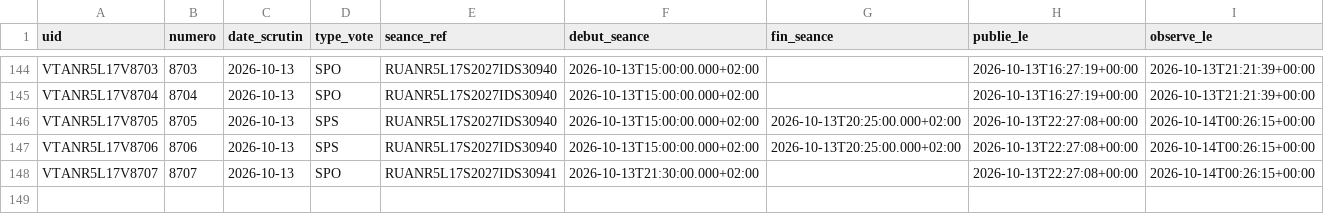
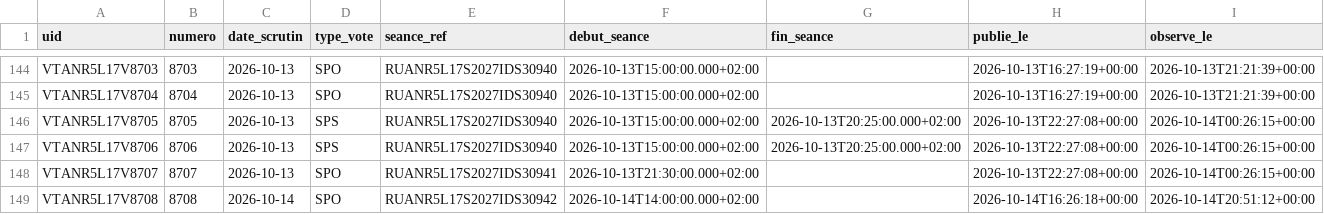
Before and after one commit to ijugarcia-pro/site-politique, a CSV file: data/mesures/delai_publication/scrutins.csv, drawn as a sheet; only a part is shown, gaps mark what is left out; the diff names each change by its address in the sheet, - before the commit and + after, or states it on an @@ line.

```diff
--- a/data/mesures/delai_publication/scrutins.csv
+++ b/data/mesures/delai_publication/scrutins.csv
+row 149: VTANR5L17V8708 | 8708 | 2026-10-14 | SPO | RUANR5L17S2027IDS30942 | 2026-10-14T14:00:00.000+02:00 |  | 2026-10-14T16:26:18+00:00 | 2026-10-14T20:51:12+00:00
```
Also changed, not shown: data/mesures/delai_publication/versions.csv, 1 other file.
